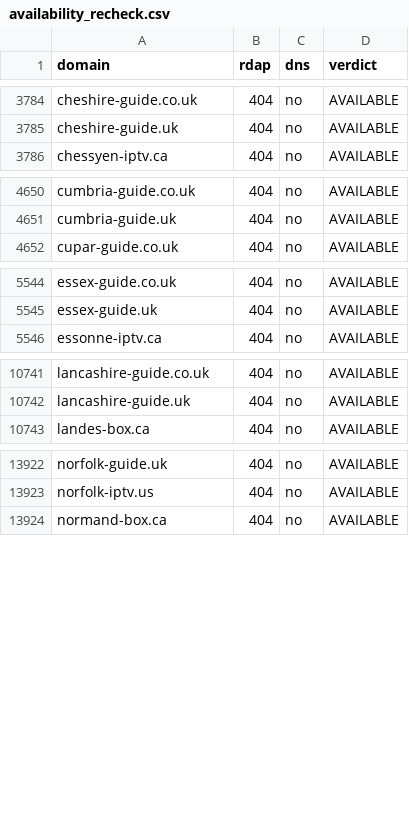
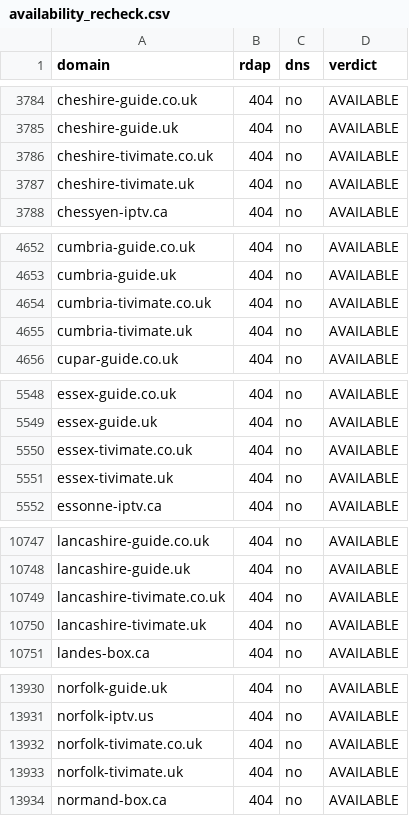
Before and after one commit to CryptoNews24/edit, a CSV file: research/iptv-seo/availability_recheck.csv, drawn as a sheet; only a part is shown, gaps mark what is left out; the diff covers the shown part only; the diff names each change by its address in the sheet, - before the commit and + after, or states it on an @@ line.

```diff
--- a/research/iptv-seo/availability_recheck.csv
+++ b/research/iptv-seo/availability_recheck.csv
+row 3786: cheshire-tivimate.co.uk | 404 | no | AVAILABLE
+row 3787: cheshire-tivimate.uk | 404 | no | AVAILABLE
+row 4654: cumbria-tivimate.co.uk | 404 | no | AVAILABLE
+row 4655: cumbria-tivimate.uk | 404 | no | AVAILABLE
+row 5550: essex-tivimate.co.uk | 404 | no | AVAILABLE
+row 5551: essex-tivimate.uk | 404 | no | AVAILABLE
+row 10749: lancashire-tivimate.co.uk | 404 | no | AVAILABLE
+row 10750: lancashire-tivimate.uk | 404 | no | AVAILABLE
+row 13932: norfolk-tivimate.co.uk | 404 | no | AVAILABLE
+row 13933: norfolk-tivimate.uk | 404 | no | AVAILABLE
```
Also changed, not shown: 9 added rows elsewhere in this file, research/iptv-seo/canva/iptv-domains-canva-import.csv, 6 other files.
